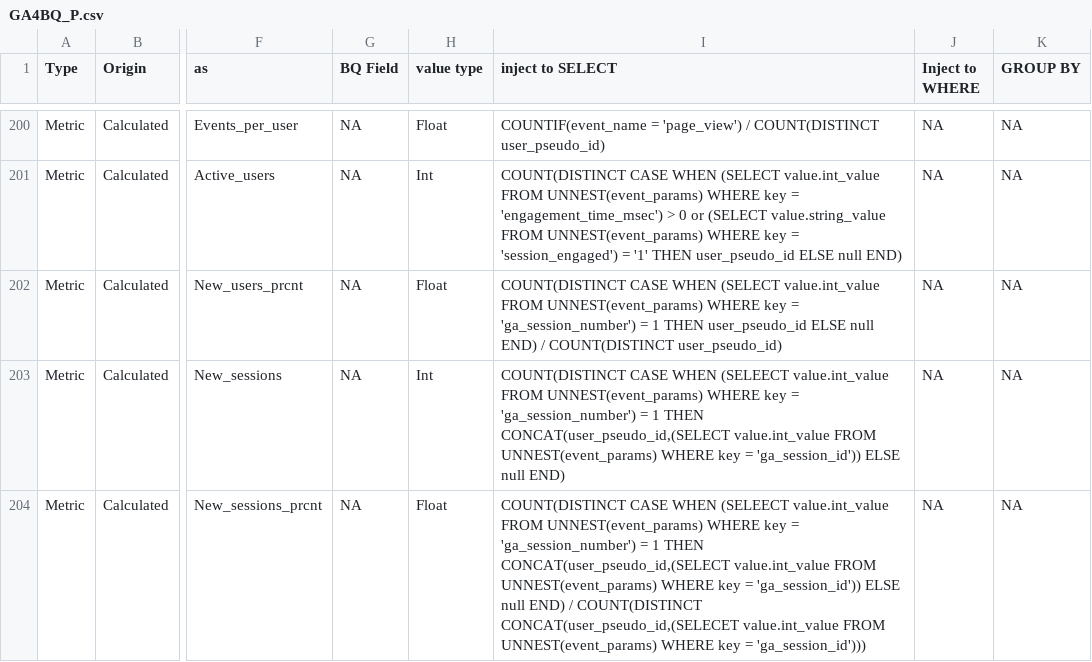
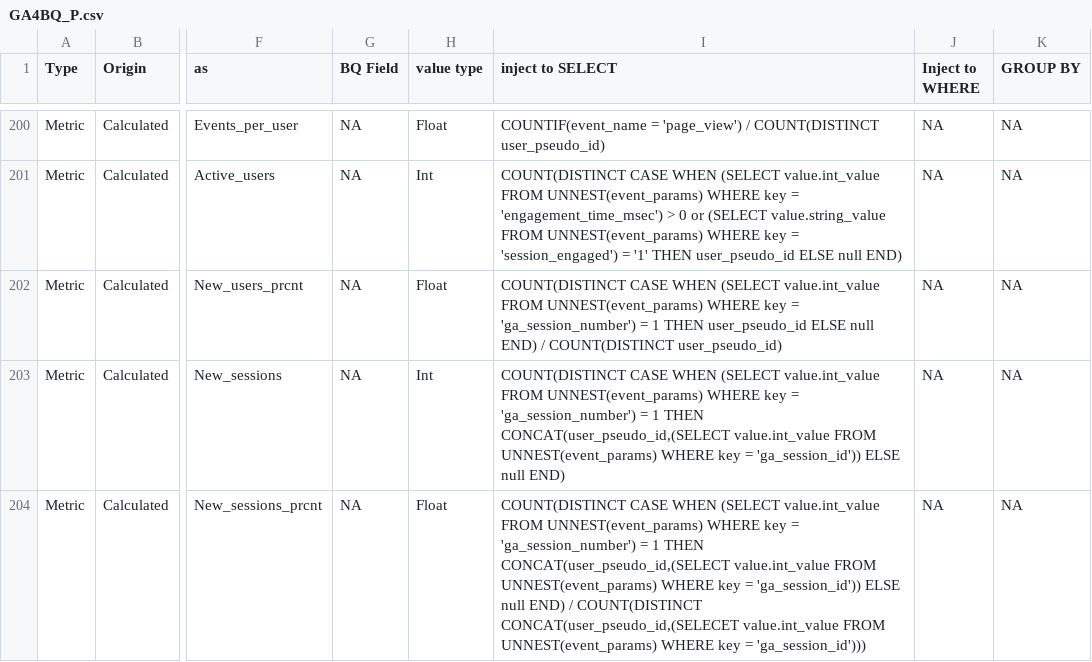
Before and after one commit to Trafikant/GA4BQ_P, a CSV file: GA4BQ_P.csv, drawn as a sheet; only a part is shown, gaps mark what is left out; the diff names each change by its address in the sheet, - before the commit and + after, or states it on an @@ line.

Commit message:
Update GA4BQ_P.csv

```diff
--- a/GA4BQ_P.csv
+++ b/GA4BQ_P.csv
-I203 (inject to SELECT): …CASE WHEN (SELEECT value.int_value FROM…
+I203 (inject to SELECT): …CASE WHEN (SELECT value.int_value FROM…
-I204 (inject to SELECT): …CASE WHEN (SELEECT value.int_value FROM…
+I204 (inject to SELECT): …CASE WHEN (SELECT value.int_value FROM…
```
